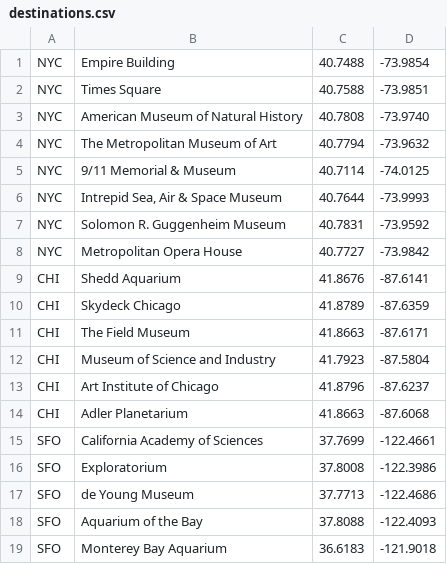
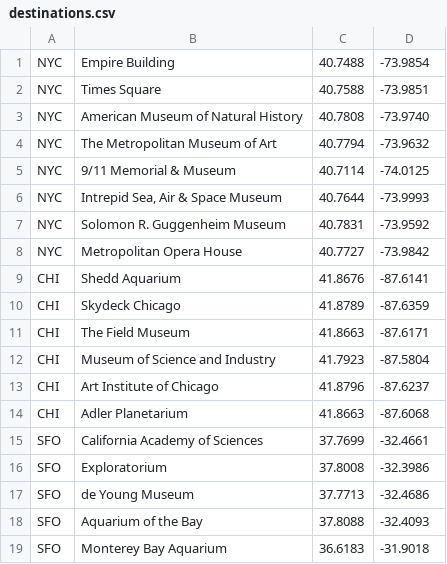
Before and after one commit to kristiyanto/venturo, a CSV file: kafka/destinations.csv, drawn as a sheet.

```diff
--- a/kafka/destinations.csv
+++ b/kafka/destinations.csv
@@ -14,6 +14,6 @@ CHI,Art Institute of Chicago,41.8796,-87.6237
 CHI,Adler Planetarium,41.8663,-87.6068
-SFO,California Academy of Sciences,37.7699,-122.4661
-SFO,Exploratorium,37.8008,-122.3986
-SFO,de Young Museum,37.7713,-122.4686
-SFO,Aquarium of the Bay,37.8088,-122.4093
-SFO,Monterey Bay Aquarium,36.6183,-121.9018
+SFO,California Academy of Sciences,37.7699,-32.4661
+SFO,Exploratorium,37.8008,-32.3986
+SFO,de Young Museum,37.7713,-32.4686
+SFO,Aquarium of the Bay,37.8088,-32.4093
+SFO,Monterey Bay Aquarium,36.6183,-31.9018
```
Also changed, not shown: 4 other files.
